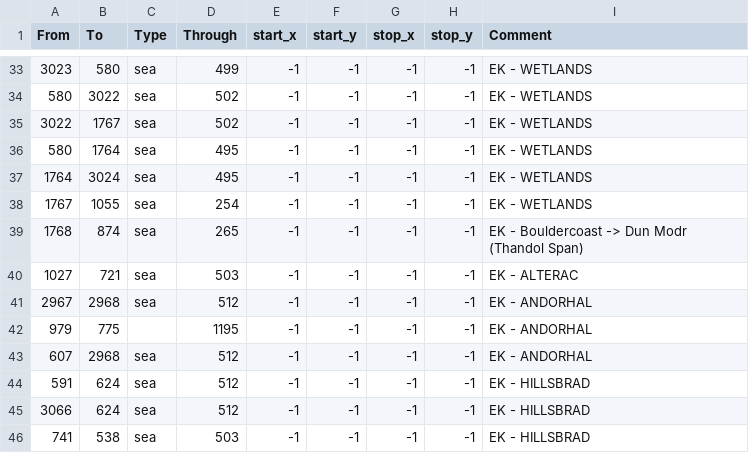
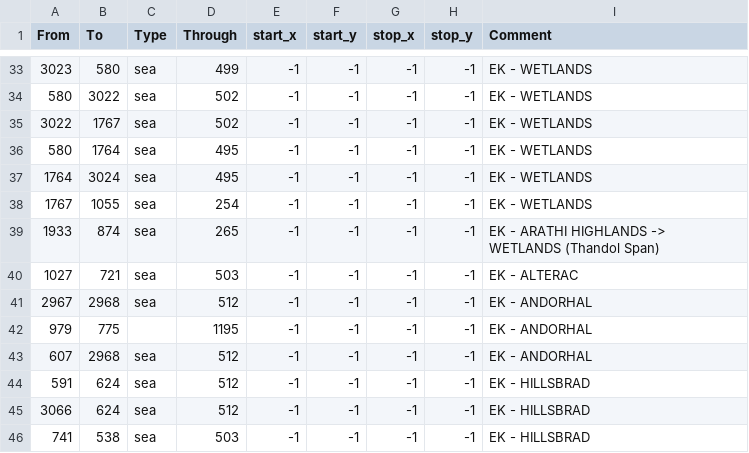
Before and after one commit to trym-b/WWU, a CSV file: map/adjacencies.csv, drawn as a sheet; only a part is shown, gaps mark what is left out.

```diff
--- a/map/adjacencies.csv
+++ b/map/adjacencies.csv
@@ -38,3 +38,3 @@ From;To;Type;Through;start_x;start_y;stop_x;stop_y;Comment
 1767;1055;sea;254;-1;-1;-1;-1;  EK - WETLANDS
-1768;874;sea;265;-1;-1;-1;-1;   EK - Bouldercoast -> Dun Modr (Thandol Span)
+1933;874;sea;265;-1;-1;-1;-1;   EK - ARATHI HIGHLANDS -> WETLANDS (Thandol Span)
 1027;721;sea;503;-1;-1;-1;-1;   EK - ALTERAC
```
Also changed, not shown: 2 other files.
